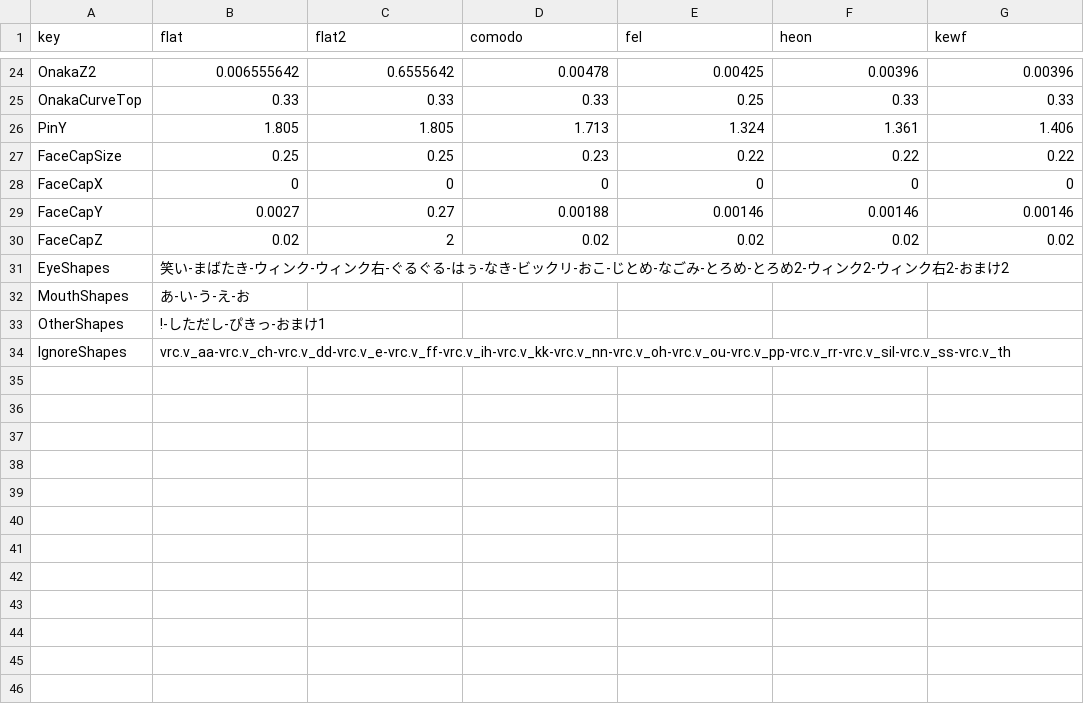
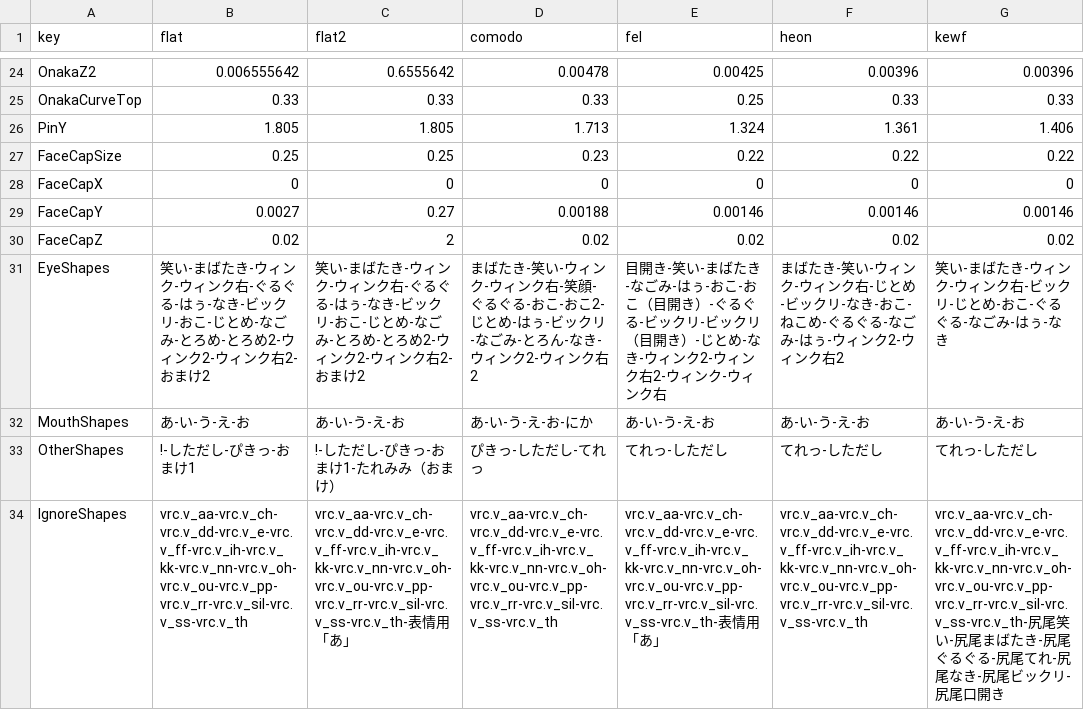
Before and after one commit to pandrabox/FlatsPlus, a CSV file: Assets/FlatsDB/db.csv, drawn as a sheet; only a part is shown, gaps mark what is left out; the diff names each change by its address in the sheet, - before the commit and + after, or states it on an @@ line.

```diff
--- a/Assets/FlatsDB/db.csv
+++ b/Assets/FlatsDB/db.csv
-C31 (flat2): (empty)
+C31 (flat2): 笑い-まばたき-ウィンク-ウィンク右-ぐるぐる-はぅ-なき-ビックリ-おこ-じとめ-なごみ-とろめ-とろめ2-ウィンク2-ウィンク右2-おまけ2
-D31 (comodo): (empty)
+D31 (comodo): まばたき-笑い-ウィンク-ウィンク右-笑顔-ぐるぐる-おこ-おこ2-じとめ-はぅ-ビックリ-なごみ-とろん-なき-ウィンク2-ウィンク右2
-E31 (fel): (empty)
+E31 (fel): 目開き-笑い-まばたき-なごみ-はぅ-おこ-おこ（目開き）-ぐるぐる-ビックリ-ビックリ（目開き）-じとめ-なき-ウィンク2-ウィンク右2-ウィンク-ウィンク右
-F31 (heon): (empty)
+F31 (heon): まばたき-笑い-ウィンク-ウィンク右-じとめ-ビックリ-なき-おこ-ねこめ-ぐるぐる-なごみ-はぅ-ウィンク2-ウィンク右2
-G31 (kewf): (empty)
+G31 (kewf): 笑い-まばたき-ウィンク-ウィンク右-ビックリ-じとめ-おこ-ぐるぐる-なごみ-はぅ-なき
-C32 (flat2): (empty)
+C32 (flat2): あ-い-う-え-お
-D32 (comodo): (empty)
+D32 (comodo): あ-い-う-え-お-にか
-E32 (fel): (empty)
+E32 (fel): あ-い-う-え-お
-F32 (heon): (empty)
+F32 (heon): あ-い-う-え-お
-G32 (kewf): (empty)
+G32 (kewf): あ-い-う-え-お
-C33 (flat2): (empty)
+C33 (flat2): !-しただし-ぴきっ-おまけ1-たれみみ（おまけ）
-D33 (comodo): (empty)
+D33 (comodo): ぴきっ-しただし-てれっ
-E33 (fel): (empty)
+E33 (fel): てれっ-しただし
-F33 (heon): (empty)
+F33 (heon): てれっ-しただし
-G33 (kewf): (empty)
+G33 (kewf): てれっ-しただし
-C34 (flat2): (empty)
+C34 (flat2): vrc.v_aa-vrc.v_ch-vrc.v_dd-vrc.v_e-vrc.v_ff-vrc.v_ih-vrc.v_kk-vrc.v_nn-vrc.v_oh-vrc.v_ou-vrc.v_pp-vrc.v_rr-vrc.v_sil-vrc.v_ss-vrc.v_th-表情用「あ」
-D34 (comodo): (empty)
+D34 (comodo): vrc.v_aa-vrc.v_ch-vrc.v_dd-vrc.v_e-vrc.v_ff-vrc.v_ih-vrc.v_kk-vrc.v_nn-vrc.v_oh-vrc.v_ou-vrc.v_pp-vrc.v_rr-vrc.v_sil-vrc.v_ss-vrc.v_th
-E34 (fel): (empty)
+E34 (fel): vrc.v_aa-vrc.v_ch-vrc.v_dd-vrc.v_e-vrc.v_ff-vrc.v_ih-vrc.v_kk-vrc.v_nn-vrc.v_oh-vrc.v_ou-vrc.v_pp-vrc.v_rr-vrc.v_sil-vrc.v_ss-vrc.v_th-表情用「あ」
-F34 (heon): (empty)
+F34 (heon): vrc.v_aa-vrc.v_ch-vrc.v_dd-vrc.v_e-vrc.v_ff-vrc.v_ih-vrc.v_kk-vrc.v_nn-vrc.v_oh-vrc.v_ou-vrc.v_pp-vrc.v_rr-vrc.v_sil-vrc.v_ss-vrc.v_th
-G34 (kewf): (empty)
+G34 (kewf): vrc.v_aa-vrc.v_ch-vrc.v_dd-vrc.v_e-vrc.v_ff-vrc.v_ih-vrc.v_kk-vrc.v_nn-vrc.v_oh-vrc.v_ou-vrc.v_pp-vrc.v_rr-vrc.v_sil-vrc.v_ss-vrc.v_th-尻尾笑い-尻尾まばたき-尻尾ぐるぐる-尻尾てれ-尻尾なき-尻尾ビックリ-尻尾口開き
```
Also changed, not shown: 3 other files.
